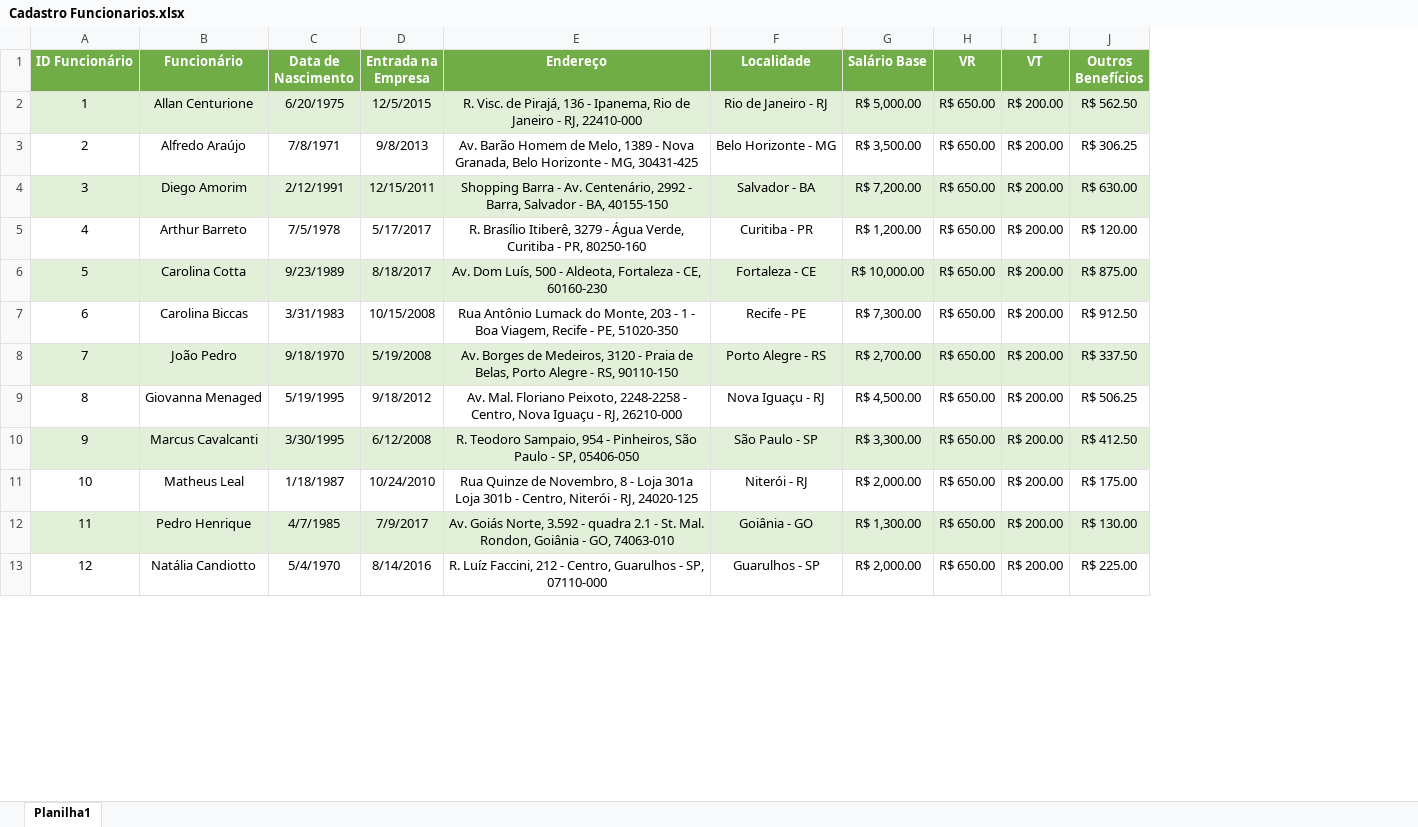
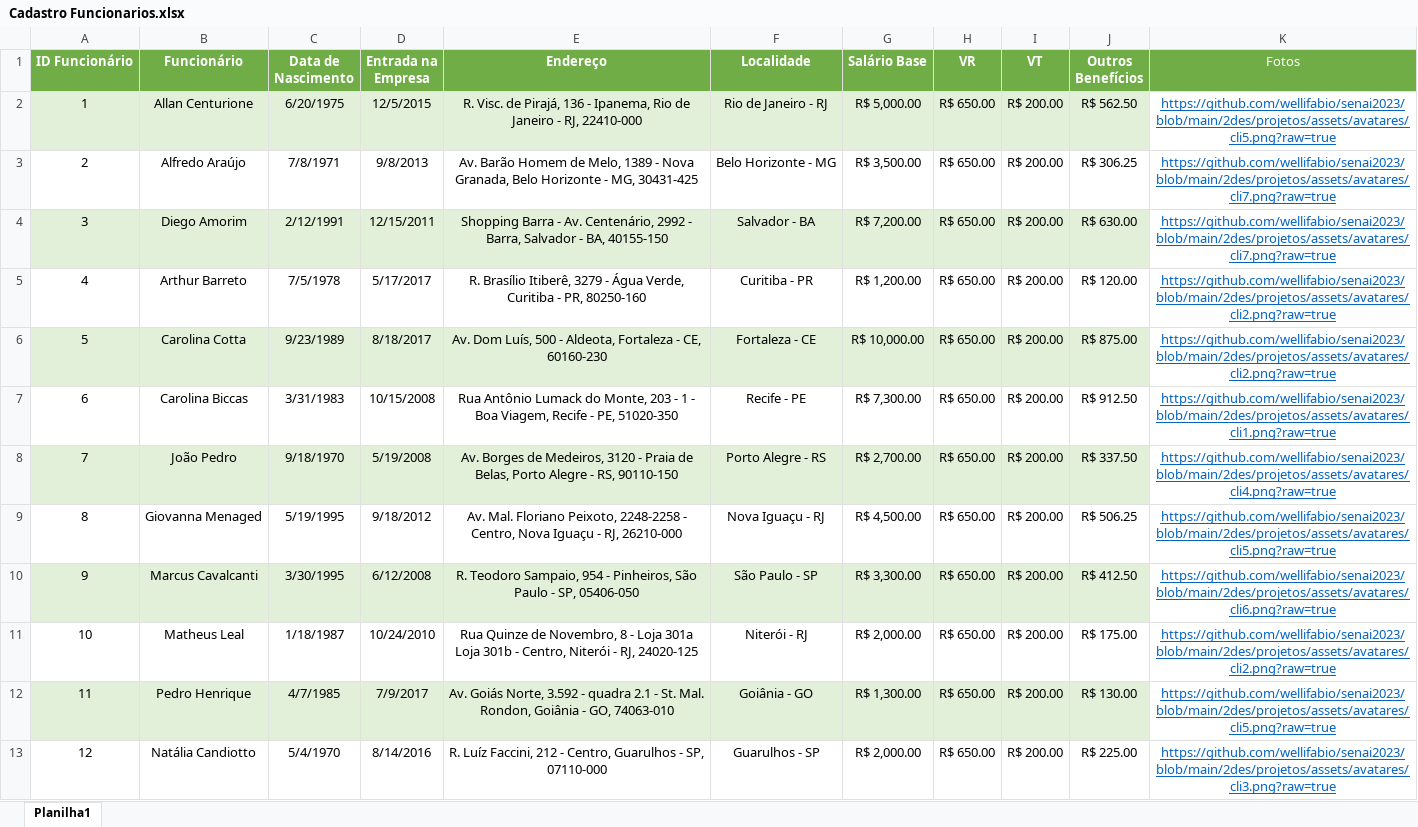
Before and after one commit to KAYKYSIMI/POWER-BI, an Excel workbook: Cadastro Funcionarios.xlsx, sheet Planilha1, drawn as a sheet; only a part is shown; values as stored, in another font and other column widths than the file's, no borders; the diff names each change by its address in the sheet, - before the commit and + after, or states it on an @@ line.

```diff
--- a/Cadastro Funcionarios.xlsx (sheet Planilha1)
+++ b/Cadastro Funcionarios.xlsx (sheet Planilha1)
+column K (Fotos), rows 2-13: https://github.com/wellifabio/senai2023/blob/main/2des/projetos/assets/avatares/cli5.png?raw=true | https://github.com/wellifabio/senai2023/blob/main/2des/projetos/assets/avatares/cli7.png?raw=true | https://github.com/wellifabio/senai2023/blob/main/2des/projetos/assets/avatares/cli7.png?raw=true | https://github.com/wellifabio/senai2023/blob/main/2des/projetos/assets/avatares/cli2.png?raw=true | https://github.com/wellifabio/senai2023/blob/main/2des/projetos/assets/avatares/cli2.png?raw=true | https://github.com/wellifabio/senai2023/blob/main/2des/projetos/assets/avatares/cli1.png?raw=true | https://github.com/wellifabio/senai2023/blob/main/2des/projetos/assets/avatares/cli4.png?raw=true | https://github.com/wellifabio/senai2023/blob/main/2des/projetos/assets/avatares/cli5.png?raw=true | https://github.com/wellifabio/senai2023/blob/main/2des/projetos/assets/avatares/cli6.png?raw=true | https://github.com/wellifabio/senai2023/blob/main/2des/projetos/assets/avatares/cli2.png?raw=true | https://github.com/wellifabio/senai2023/blob/main/2des/projetos/assets/avatares/cli5.png?raw=true | https://github.com/wellifabio/senai2023/blob/main/2des/projetos/assets/avatares/cli3.png?raw=true
```
Also changed, not shown: 1 other file.
